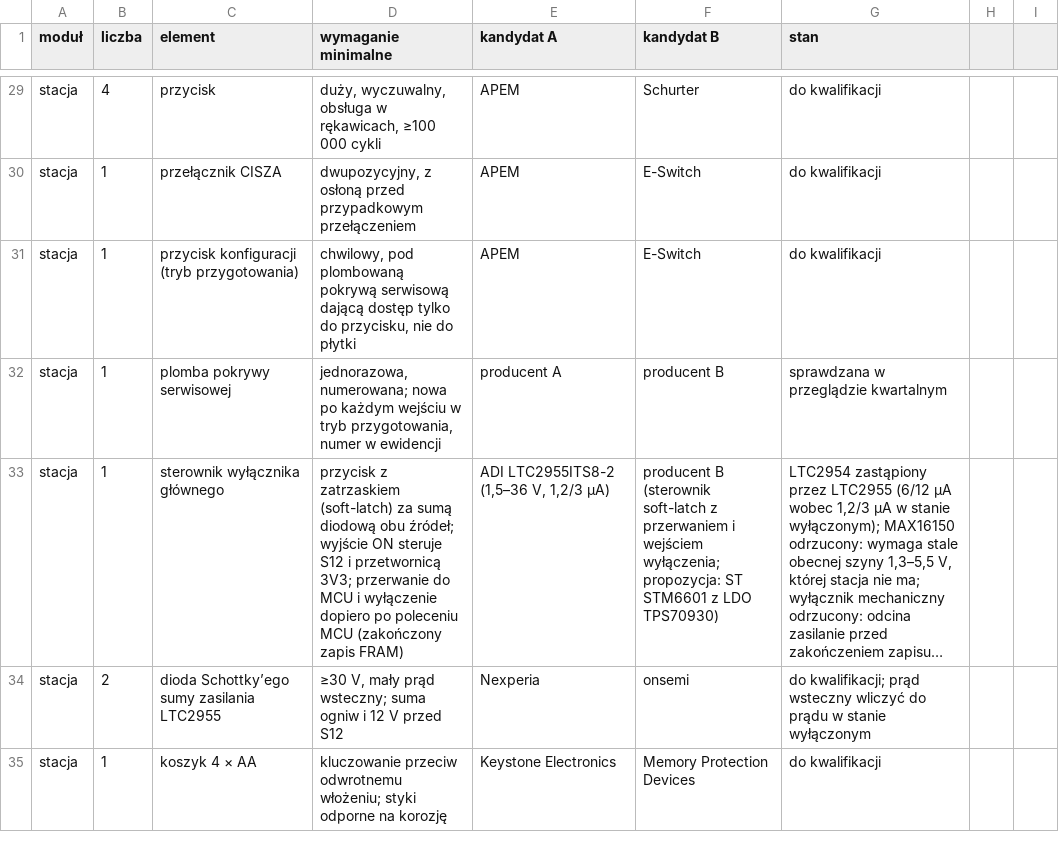
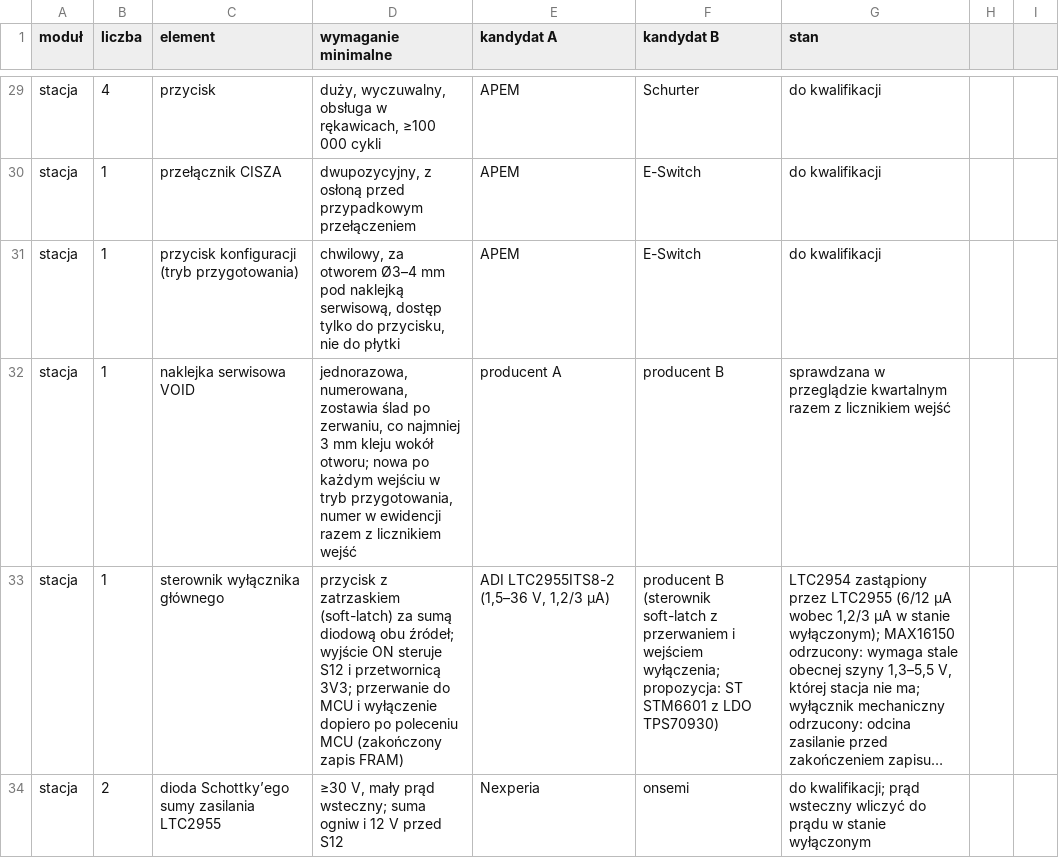
Before and after one commit to tmierzwa/WICI, a CSV file: docs/spec/bom-stacji.csv, drawn as a sheet; only a part is shown, gaps mark what is left out; the shorter side is filled out with more unchanged rows; long unchanged cells end in …; the diff names each change by its address in the sheet, - before the commit and + after, or states it on an @@ line.

```diff
--- a/docs/spec/bom-stacji.csv
+++ b/docs/spec/bom-stacji.csv
-D31 (wymaganie minimalne): chwilowy, pod plombowaną pokrywą serwisową dającą dostęp tylko…
+D31 (wymaganie minimalne): chwilowy, za otworem Ø3–4 mm pod naklejką serwisową, dostęp tylko…
-C32 (element): plomba pokrywy serwisowej
+C32 (element): naklejka serwisowa VOID
-D32 (wymaganie minimalne): jednorazowa, numerowana; nowa po każdym wejściu w tryb przygotowania, numer w ewidencji
+D32 (wymaganie minimalne): jednorazowa, numerowana, zostawia ślad po zerwaniu, co najmniej 3 mm kleju wokół otworu; nowa po każdym wejściu w tryb przygotowania, numer w ewidencji razem z licznikiem wejść
-G32 (stan): …przeglądzie kwartalnym
+G32 (stan): …przeglądzie kwartalnym razem z licznikiem wejść
```
Also changed, not shown: hardware/dev-bench/bom.csv, 44 other files.
